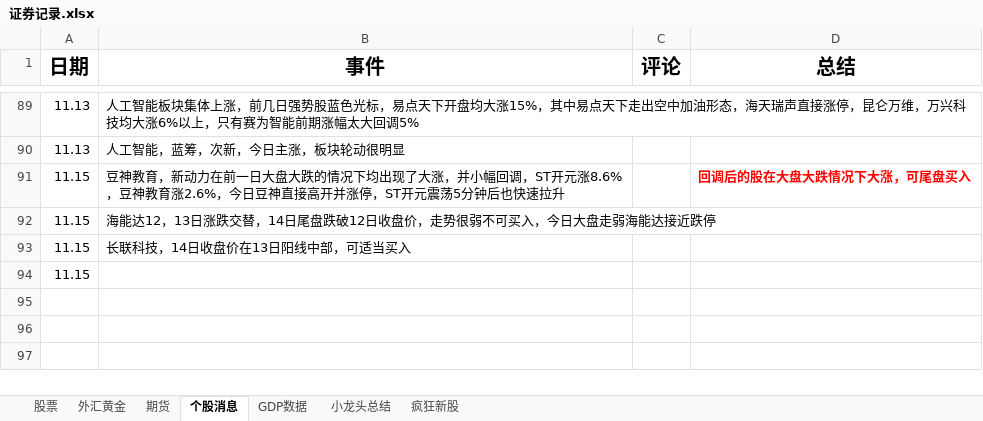
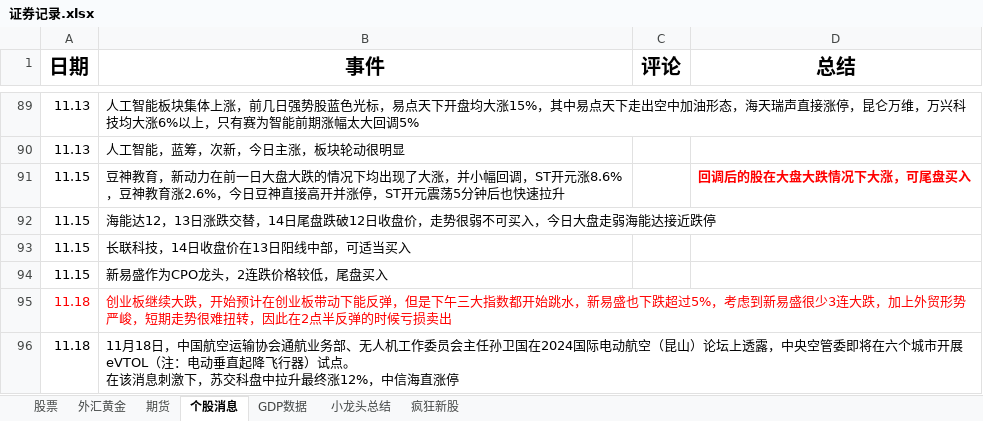
Before and after one commit to namelcx/military_org_new, an Excel workbook: 证券记录.xlsx, sheet 个股消息, drawn as a sheet; only a part is shown, gaps mark what is left out; values as stored, in another font and other column widths than the file's, no borders; ↵ is a line break in a cell; the diff names each change by its address in the sheet, - before the commit and + after, or states it on an @@ line.

```diff
--- a/证券记录.xlsx (sheet 个股消息)
+++ b/证券记录.xlsx (sheet 个股消息)
-B94 (事件): (empty)
+B94 (事件): 新易盛作为CPO龙头，2连跌价格较低，尾盘买入
+row 95: 11.18 | 创业板继续大跌，开始预计在创业板带动下能反弹，但是下午三大指数都开始跳水，新易盛也下跌超过5%，考虑到新易盛很少3连大跌，加上外贸形势严峻，短期走势很难扭转，因此在2点半反弹的时候亏损卖出
+row 96: 11.18 | 11月18日，中国航空运输协会通航业务部、无人机工作委员会主任孙卫国在2024国际电动航空（昆山）论坛上透露，中央空管委即将在六个城市开展eVTOL（注：电动垂直起降飞行器）试点。 ↵ 在该消息刺激下，苏交科盘中拉升最终涨12%，中信海直涨停
```
Also changed, not shown: sheet 股票.
